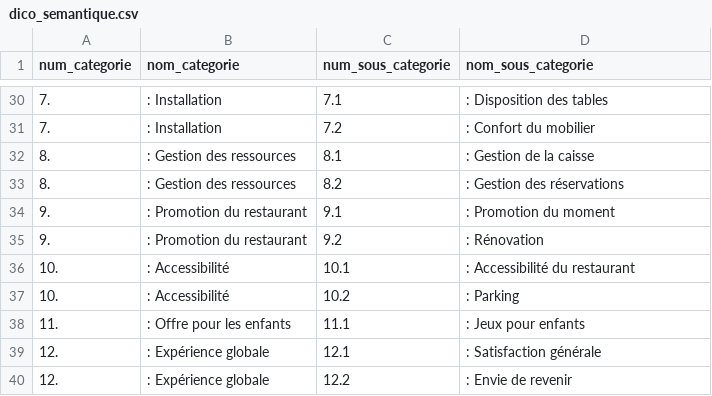
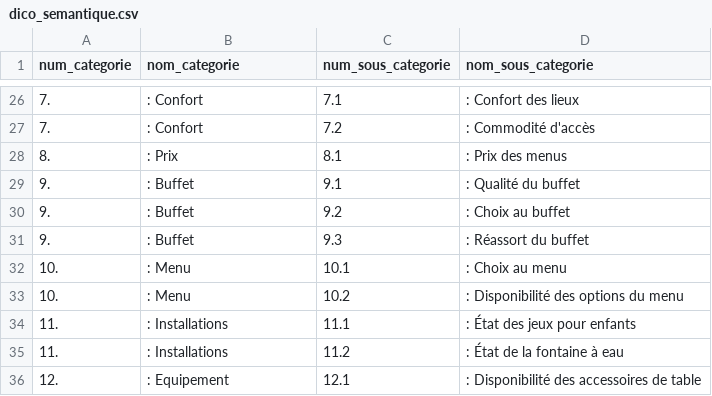
Before and after one commit to MistaFish/Semantica, a CSV file: outputs/dico_semantique.csv, drawn as a sheet; only a part is shown, gaps mark what is left out; the diff covers the shown part only.

```diff
--- a/outputs/dico_semantique.csv
+++ b/outputs/dico_semantique.csv
@@ -30,11 +26,11 @@ num_categorie,nom_categorie,num_sous_categorie,nom_sous_categorie
-7.,: Installation,7.1,: Disposition des tables
-7.,: Installation,7.2,: Confort du mobilier
-8.,: Gestion des ressources,8.1,: Gestion de la caisse
-8.,: Gestion des ressources,8.2,: Gestion des réservations
-9.,: Promotion du restaurant,9.1,: Promotion du moment
-9.,: Promotion du restaurant,9.2,: Rénovation
-10.,: Accessibilité ,10.1,: Accessibilité du restaurant
-10.,: Accessibilité ,10.2,: Parking
-11.,: Offre pour les enfants,11.1,: Jeux pour enfants
-12.,: Expérience globale,12.1,: Satisfaction générale
-12.,: Expérience globale,12.2,: Envie de revenir
+7.,: Confort,7.1,: Confort des lieux
+7.,: Confort,7.2,: Commodité d'accès
+8.,: Prix,8.1,: Prix des menus
+9.,: Buffet,9.1,: Qualité du buffet
+9.,: Buffet,9.2,: Choix au buffet
+9.,: Buffet,9.3,: Réassort du buffet
+10.,: Menu,10.1,: Choix au menu
+10.,: Menu,10.2,: Disponibilité des options du menu
+11.,: Installations,11.1,: État des jeux pour enfants
+11.,: Installations,11.2,: État de la fontaine à eau
+12.,: Equipement,12.1,: Disponibilité des accessoires de table
```
Also changed, not shown: 1 added row, 5 removed rows and 38 edited cells elsewhere in this file, 11 other files.
